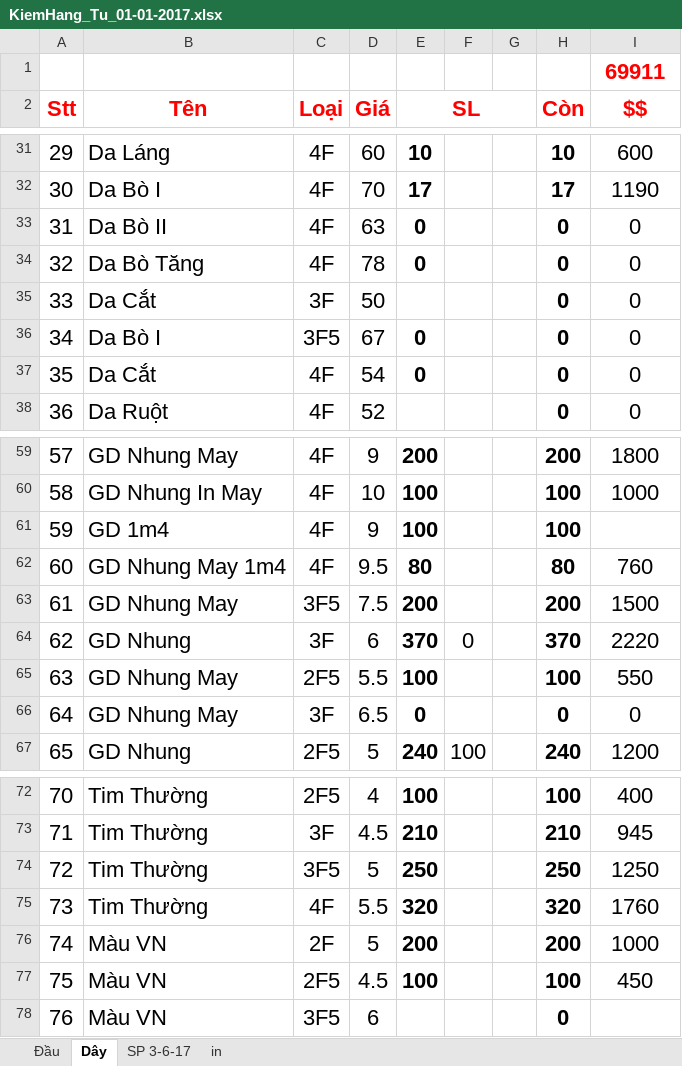
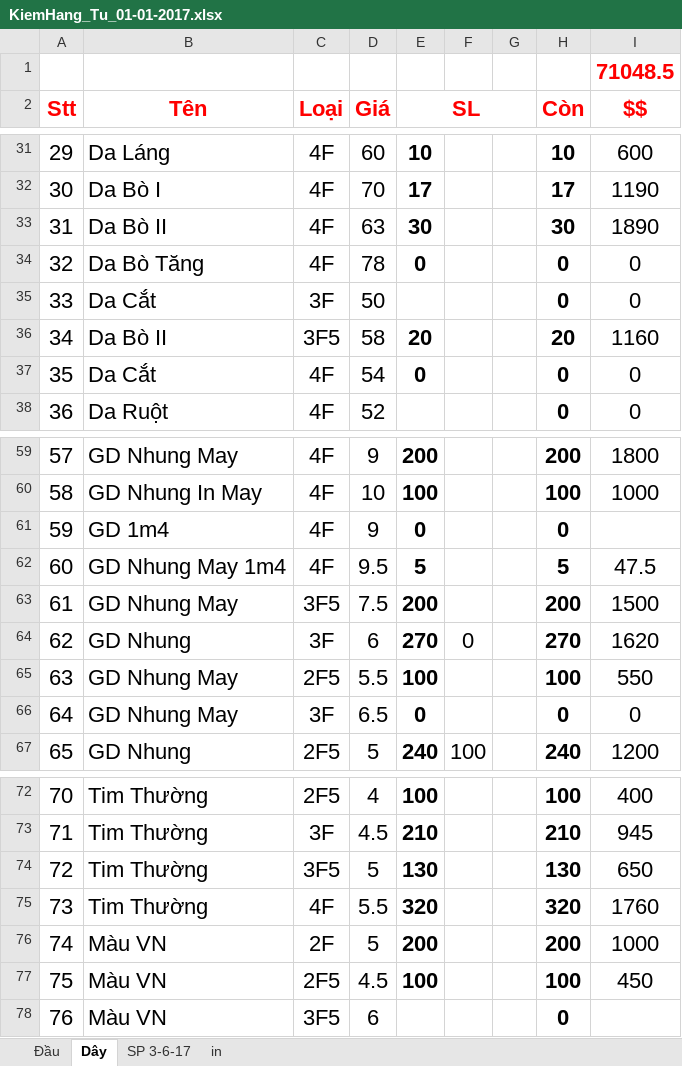
Before and after one commit to vipnat/QL_BanDayNit, an Excel workbook: KiemHangExcel/KiemHang_Tu_01-01-2017.xlsx, sheet Dây, drawn as a sheet; only a part is shown, gaps mark what is left out; values as stored, in another font and other column widths than the file's, no borders; the diff names each change by its address in the sheet, - before the commit and + after, or states it on an @@ line.

```diff
--- a/KiemHangExcel/KiemHang_Tu_01-01-2017.xlsx (sheet Dây)
+++ b/KiemHangExcel/KiemHang_Tu_01-01-2017.xlsx (sheet Dây)
-I1 ($$): 69911
+I1 ($$): 71048.5
-E33 (SL): 0
+E33 (SL): 30
-H33 (Còn): 0
+H33 (Còn): 30
-I33 ($$): 0
+I33 ($$): 1890
-B36 (Tên): Da Bò I
+B36 (Tên): Da Bò II
-D36 (Giá): 67
+D36 (Giá): 58
-E36 (SL): 0
+E36 (SL): 20
-H36 (Còn): 0
+H36 (Còn): 20
-I36 ($$): 0
+I36 ($$): 1160
-E61 (SL): 100
+E61 (SL): 0
-H61 (Còn): 100
+H61 (Còn): 0
-E62 (SL): 80
+E62 (SL): 5
-H62 (Còn): 80
+H62 (Còn): 5
-I62 ($$): 760
+I62 ($$): 47.5
-E64 (SL): 370
+E64 (SL): 270
-H64 (Còn): 370
+H64 (Còn): 270
-I64 ($$): 2220
+I64 ($$): 1620
-E74 (SL): 250
+E74 (SL): 130
-H74 (Còn): 250
+H74 (Còn): 130
-I74 ($$): 1250
+I74 ($$): 650
```
Also changed, not shown: sheet SP 3-6-17, sheet Đầu, sheet in, formulas that keep their value, 2 other files.
